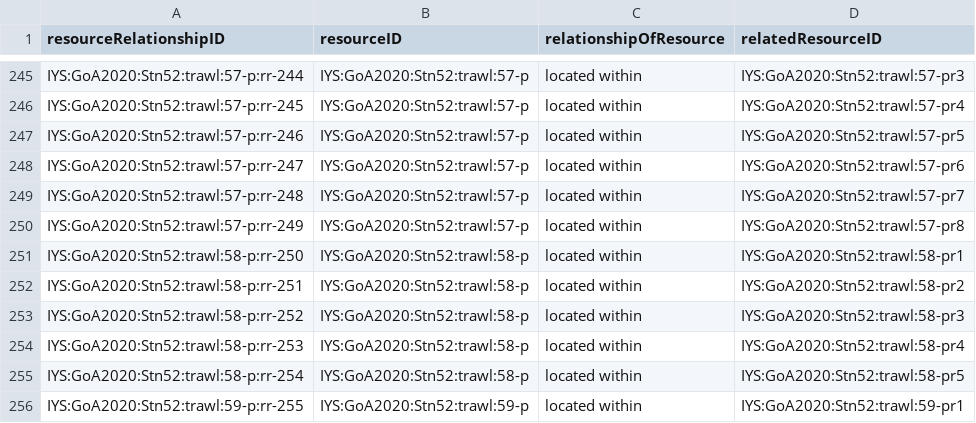
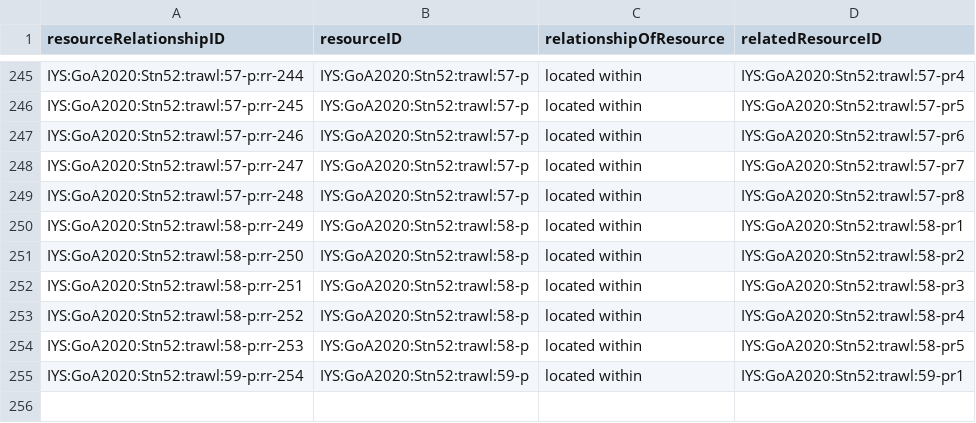
Before and after one commit to international-year-of-the-salmon/2020-salmon-diet, a CSV file: standardized_data/salmondiet2020_resourceRelationship.csv (was standardized_data/salmondiet_2020_resourceRelationship.csv), drawn as a sheet; only a part is shown, gaps mark what is left out; removed rows and columns are numbered as before the commit, all else as after; the diff covers the shown part only; the diff names each change by its address in the sheet, - before the commit and + after, or states it on an @@ line.

```diff
--- a/standardized_data/salmondiet_2020_resourceRelationship.csv
+++ b/standardized_data/salmondiet2020_resourceRelationship.csv
-D245 (relatedResourceID): IYS:GoA2020:Stn52:trawl:57-pr3
+D245 (relatedResourceID): IYS:GoA2020:Stn52:trawl:57-pr4
-D246 (relatedResourceID): IYS:GoA2020:Stn52:trawl:57-pr4
+D246 (relatedResourceID): IYS:GoA2020:Stn52:trawl:57-pr5
-D247 (relatedResourceID): IYS:GoA2020:Stn52:trawl:57-pr5
+D247 (relatedResourceID): IYS:GoA2020:Stn52:trawl:57-pr6
-D248 (relatedResourceID): IYS:GoA2020:Stn52:trawl:57-pr6
+D248 (relatedResourceID): IYS:GoA2020:Stn52:trawl:57-pr7
-D249 (relatedResourceID): IYS:GoA2020:Stn52:trawl:57-pr7
+D249 (relatedResourceID): IYS:GoA2020:Stn52:trawl:57-pr8
-A250 (resourceRelationshipID): IYS:GoA2020:Stn52:trawl:57-p:rr-249
+A250 (resourceRelationshipID): IYS:GoA2020:Stn52:trawl:58-p:rr-249
-B250 (resourceID): IYS:GoA2020:Stn52:trawl:57-p
+B250 (resourceID): IYS:GoA2020:Stn52:trawl:58-p
-D250 (relatedResourceID): IYS:GoA2020:Stn52:trawl:57-pr8
+D250 (relatedResourceID): IYS:GoA2020:Stn52:trawl:58-pr1
-D251 (relatedResourceID): IYS:GoA2020:Stn52:trawl:58-pr1
+D251 (relatedResourceID): IYS:GoA2020:Stn52:trawl:58-pr2
-D252 (relatedResourceID): IYS:GoA2020:Stn52:trawl:58-pr2
+D252 (relatedResourceID): IYS:GoA2020:Stn52:trawl:58-pr3
-D253 (relatedResourceID): IYS:GoA2020:Stn52:trawl:58-pr3
+D253 (relatedResourceID): IYS:GoA2020:Stn52:trawl:58-pr4
-D254 (relatedResourceID): IYS:GoA2020:Stn52:trawl:58-pr4
+D254 (relatedResourceID): IYS:GoA2020:Stn52:trawl:58-pr5
-row 255: IYS:GoA2020:Stn52:trawl:58-p:rr-254 | IYS:GoA2020:Stn52:trawl:58-p | located within | IYS:GoA2020:Stn52:trawl:58-pr5
-A255 (resourceRelationshipID): IYS:GoA2020:Stn52:trawl:59-p:rr-255
+A255 (resourceRelationshipID): IYS:GoA2020:Stn52:trawl:59-p:rr-254
```
Also changed, not shown: 32 edited cells elsewhere in this file, standardized_data/Salmondiet2020_emof.csv, standardized_data/Salmondiet2020_occ.csv, 6 other files.
